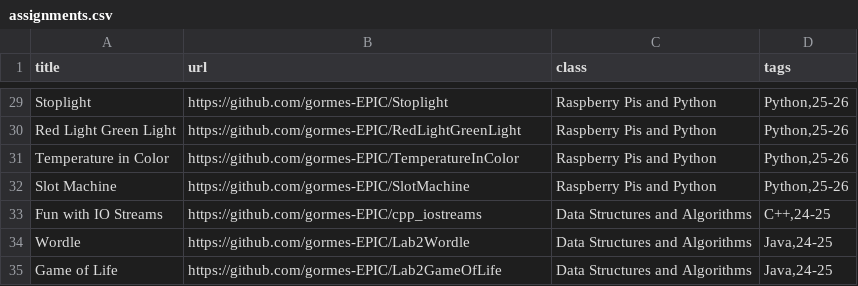
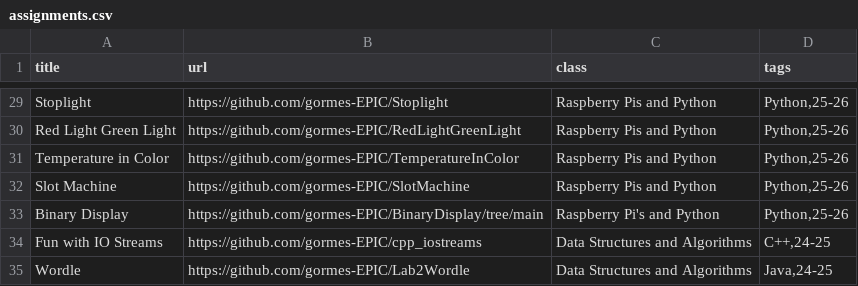
Before and after one commit to gormes-EPIC/gormes-EPIC.github.io, a CSV file: assignments.csv, drawn as a sheet; only a part is shown, gaps mark what is left out; the shorter side is filled out with more unchanged rows.

Commit message:
add binary

```diff
--- a/assignments.csv
+++ b/assignments.csv
@@ -32,2 +32,3 @@ Temperature in Color,https://github.com/gormes-EPIC/TemperatureInColor,Raspberry
 Slot Machine,https://github.com/gormes-EPIC/SlotMachine,Raspberry Pis and Python,"Python,25-26"
+Binary Display,https://github.com/gormes-EPIC/BinaryDisplay/tree/main,Raspberry Pi's and  Python,"Python,25-26"
 Fun with IO Streams,https://github.com/gormes-EPIC/cpp_iostreams,Data Structures and Algorithms,"C++,24-25"
```
